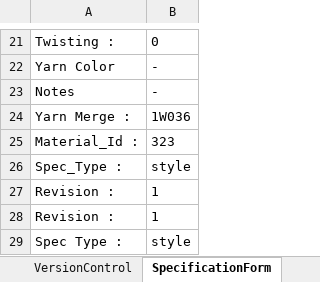
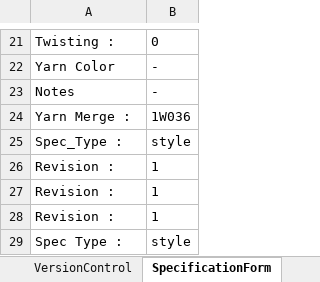
Before and after one commit to codylruff/SpecManager, an Excel workbook: Spec Manager (Test).xlsm, sheet SpecificationForm, drawn as a sheet; only a part is shown, gaps mark what is left out; values as stored, in another font and other column widths than the file's, no borders; removed rows and columns are numbered as before the commit, all else as after; the diff names each change by its address in the sheet, - before the commit and + after, or states it on an @@ line.

```diff
--- a/Spec Manager (Test).xlsm (sheet SpecificationForm)
+++ b/Spec Manager (Test).xlsm (sheet SpecificationForm)
-row 25: Material_Id : | 323
+row 26: Revision : | 1
```
Also changed, not shown: sheet tblWarpingSpecs 01,22,2019, other sheet tabs, charts or pictures, 29 other files.
